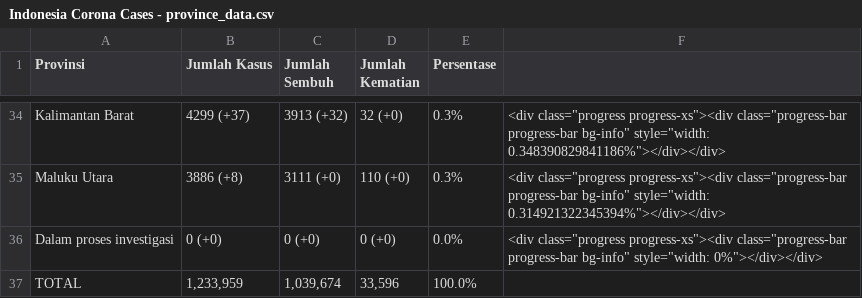
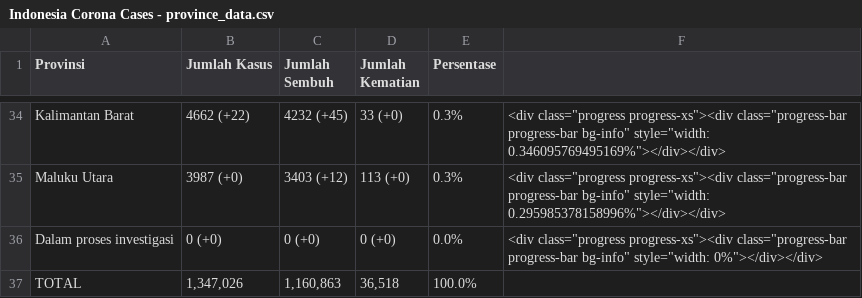
Before and after one commit to idilhaq/covid19ID, a CSV file: Indonesia Corona Cases - province_data.csv, drawn as a sheet; only a part is shown, gaps mark what is left out; the diff covers the shown part only; the diff names each change by its address in the sheet, - before the commit and + after, or states it on an @@ line.

```diff
--- a/Indonesia Corona Cases - province_data.csv
+++ b/Indonesia Corona Cases - province_data.csv
-B34 (Jumlah Kasus): 4299 (+37)
+B34 (Jumlah Kasus): 4662 (+22)
-C34 (Jumlah Sembuh): 3913 (+32)
+C34 (Jumlah Sembuh): 4232 (+45)
-D34 (Jumlah Kematian): 32 (+0)
+D34 (Jumlah Kematian): 33 (+0)
-F34: …bg-info" style="width: 0.348390829841186%"></div></div>
+F34: …bg-info" style="width: 0.346095769495169%"></div></div>
-B35 (Jumlah Kasus): 3886 (+8)
+B35 (Jumlah Kasus): 3987 (+0)
-C35 (Jumlah Sembuh): 3111 (+0)
+C35 (Jumlah Sembuh): 3403 (+12)
-D35 (Jumlah Kematian): 110 (+0)
+D35 (Jumlah Kematian): 113 (+0)
-F35: …bg-info" style="width: 0.314921322345394%"></div></div>
+F35: …bg-info" style="width: 0.295985378158996%"></div></div>
-B37 (Jumlah Kasus): 1,233,959
+B37 (Jumlah Kasus): 1,347,026
-C37 (Jumlah Sembuh): 1,039,674
+C37 (Jumlah Sembuh): 1,160,863
-D37 (Jumlah Kematian): 33,596
+D37 (Jumlah Kematian): 36,518
```
Also changed, not shown: 6 added rows, 6 removed rows and 115 edited cells elsewhere in this file, 3 other files.
